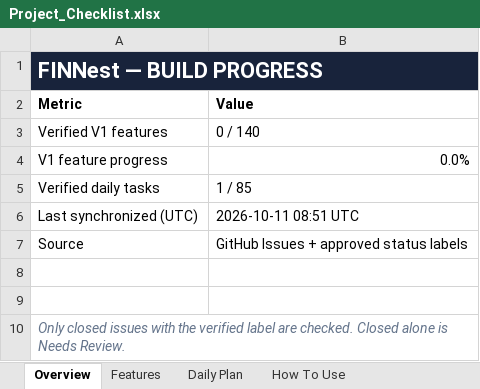
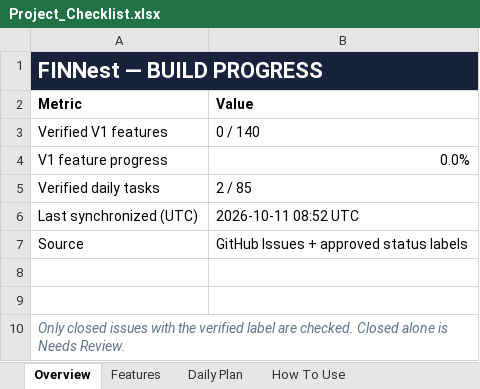
Before and after one commit to Tejanshu22/PersonalFinanceManager, an Excel workbook: tracking/Project_Checklist.xlsx, sheet Overview, drawn as a sheet; values as stored, in another font and other column widths than the file's, no borders; the diff names each change by its address in the sheet, - before the commit and + after, or states it on an @@ line.

```diff
--- a/tracking/Project_Checklist.xlsx (sheet Overview)
+++ b/tracking/Project_Checklist.xlsx (sheet Overview)
-B5 (Value): 1 / 85
+B5 (Value): 2 / 85
-B6 (Value): 2026-10-11 08:51 UTC
+B6 (Value): 2026-10-11 08:52 UTC
```
Also changed, not shown: sheet Daily Plan, 5 other files.
